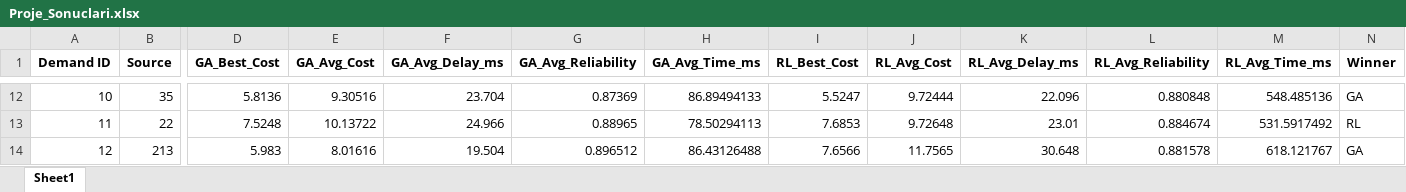
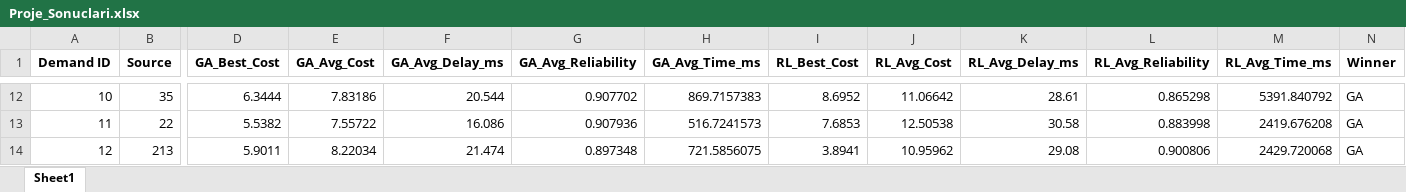
Before and after one commit to durmazfurkann/BilgiSayarAglari, an Excel workbook: Proje_Sonuclari.xlsx, sheet Sheet1, drawn as a sheet; only a part is shown, gaps mark what is left out; values as stored, in another font and other column widths than the file's, no borders; the diff covers the shown part only; the diff names each change by its address in the sheet, - before the commit and + after, or states it on an @@ line.

```diff
--- a/Proje_Sonuclari.xlsx (sheet Sheet1)
+++ b/Proje_Sonuclari.xlsx (sheet Sheet1)
-D12 (GA_Best_Cost): 5.8136
+D12 (GA_Best_Cost): 6.3444
-E12 (GA_Avg_Cost): 9.30516
+E12 (GA_Avg_Cost): 7.83186
-F12 (GA_Avg_Delay_ms): 23.704
+F12 (GA_Avg_Delay_ms): 20.544
-G12 (GA_Avg_Reliability): 0.87369
+G12 (GA_Avg_Reliability): 0.907702
-H12 (GA_Avg_Time_ms): 86.89494133
+H12 (GA_Avg_Time_ms): 869.7157383
-I12 (RL_Best_Cost): 5.5247
+I12 (RL_Best_Cost): 8.6952
-J12 (RL_Avg_Cost): 9.72444
+J12 (RL_Avg_Cost): 11.06642
-K12 (RL_Avg_Delay_ms): 22.096
+K12 (RL_Avg_Delay_ms): 28.61
-L12 (RL_Avg_Reliability): 0.880848
+L12 (RL_Avg_Reliability): 0.865298
-M12 (RL_Avg_Time_ms): 548.485136
+M12 (RL_Avg_Time_ms): 5391.840792
-D13 (GA_Best_Cost): 7.5248
+D13 (GA_Best_Cost): 5.5382
-E13 (GA_Avg_Cost): 10.13722
+E13 (GA_Avg_Cost): 7.55722
-F13 (GA_Avg_Delay_ms): 24.966
+F13 (GA_Avg_Delay_ms): 16.086
-G13 (GA_Avg_Reliability): 0.88965
+G13 (GA_Avg_Reliability): 0.907936
-H13 (GA_Avg_Time_ms): 78.50294113
+H13 (GA_Avg_Time_ms): 516.7241573
-J13 (RL_Avg_Cost): 9.72648
+J13 (RL_Avg_Cost): 12.50538
-K13 (RL_Avg_Delay_ms): 23.01
+K13 (RL_Avg_Delay_ms): 30.58
-L13 (RL_Avg_Reliability): 0.884674
+L13 (RL_Avg_Reliability): 0.883998
-M13 (RL_Avg_Time_ms): 531.5917492
+M13 (RL_Avg_Time_ms): 2419.676208
-N13 (Winner): RL
+N13 (Winner): GA
-D14 (GA_Best_Cost): 5.983
+D14 (GA_Best_Cost): 5.9011
-E14 (GA_Avg_Cost): 8.01616
+E14 (GA_Avg_Cost): 8.22034
-F14 (GA_Avg_Delay_ms): 19.504
+F14 (GA_Avg_Delay_ms): 21.474
-G14 (GA_Avg_Reliability): 0.896512
+G14 (GA_Avg_Reliability): 0.897348
-H14 (GA_Avg_Time_ms): 86.43126488
+H14 (GA_Avg_Time_ms): 721.5856075
-I14 (RL_Best_Cost): 7.6566
+I14 (RL_Best_Cost): 3.8941
-J14 (RL_Avg_Cost): 11.7565
+J14 (RL_Avg_Cost): 10.95962
-K14 (RL_Avg_Delay_ms): 30.648
+K14 (RL_Avg_Delay_ms): 29.08
-L14 (RL_Avg_Reliability): 0.881578
+L14 (RL_Avg_Reliability): 0.900806
-M14 (RL_Avg_Time_ms): 618.121767
+M14 (RL_Avg_Time_ms): 2429.720068
```
Also changed, not shown: 155 edited cells elsewhere in this sheet, 8 other files.
